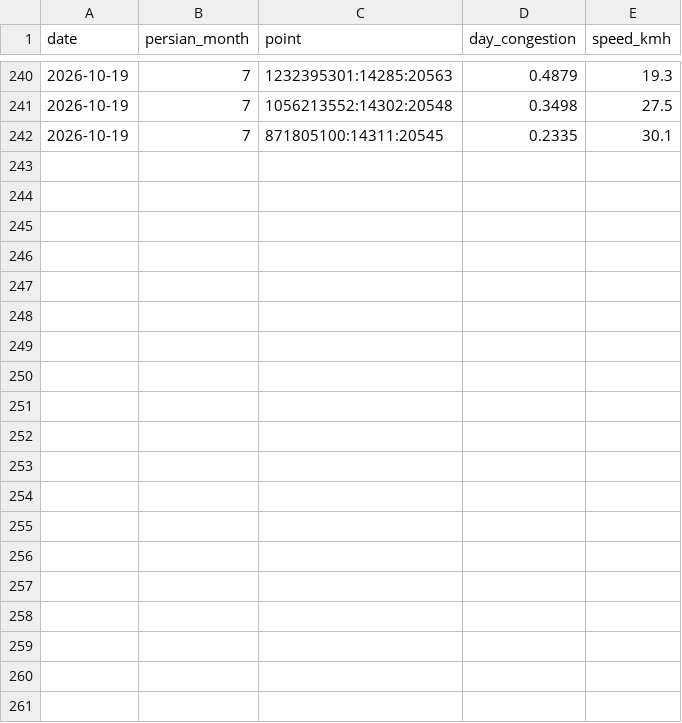
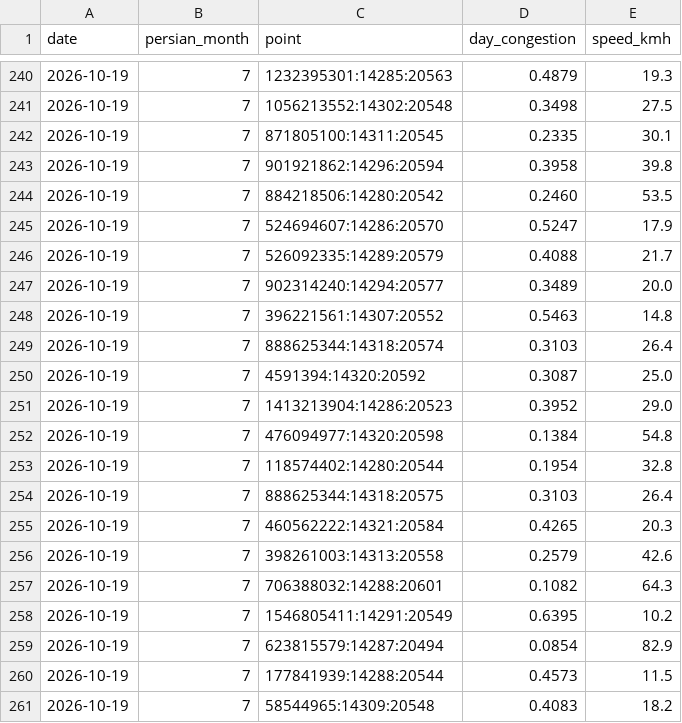
Before and after one commit to Ehsan-Moeininejad/Billboard-Master, a CSV file: data/traffic-history.csv, drawn as a sheet; only a part is shown, gaps mark what is left out; the diff covers the shown part only; the diff names each change by its address in the sheet, - before the commit and + after, or states it on an @@ line.

Commit message:
data: weekly snapshot 2026-10-19

```diff
--- a/data/traffic-history.csv
+++ b/data/traffic-history.csv
+row 243: 2026-10-19 | 7 | 901921862:14296:20594 | 0.3958 | 39.8
+row 244: 2026-10-19 | 7 | 884218506:14280:20542 | 0.2460 | 53.5
+row 245: 2026-10-19 | 7 | 524694607:14286:20570 | 0.5247 | 17.9
+row 246: 2026-10-19 | 7 | 526092335:14289:20579 | 0.4088 | 21.7
+row 247: 2026-10-19 | 7 | 902314240:14294:20577 | 0.3489 | 20.0
+row 248: 2026-10-19 | 7 | 396221561:14307:20552 | 0.5463 | 14.8
+row 249: 2026-10-19 | 7 | 888625344:14318:20574 | 0.3103 | 26.4
+row 250: 2026-10-19 | 7 | 4591394:14320:20592 | 0.3087 | 25.0
+row 251: 2026-10-19 | 7 | 1413213904:14286:20523 | 0.3952 | 29.0
+row 252: 2026-10-19 | 7 | 476094977:14320:20598 | 0.1384 | 54.8
+row 253: 2026-10-19 | 7 | 118574402:14280:20544 | 0.1954 | 32.8
+row 254: 2026-10-19 | 7 | 888625344:14318:20575 | 0.3103 | 26.4
+row 255: 2026-10-19 | 7 | 460562222:14321:20584 | 0.4265 | 20.3
+row 256: 2026-10-19 | 7 | 398261003:14313:20558 | 0.2579 | 42.6
+row 257: 2026-10-19 | 7 | 706388032:14288:20601 | 0.1082 | 64.3
+row 258: 2026-10-19 | 7 | 1546805411:14291:20549 | 0.6395 | 10.2
+row 259: 2026-10-19 | 7 | 623815579:14287:20494 | 0.0854 | 82.9
+row 260: 2026-10-19 | 7 | 177841939:14288:20544 | 0.4573 | 11.5
+row 261: 2026-10-19 | 7 | 58544965:14309:20548 | 0.4083 | 18.2
```
Also changed, not shown: 17 added rows elsewhere in this file, 4 other files.
